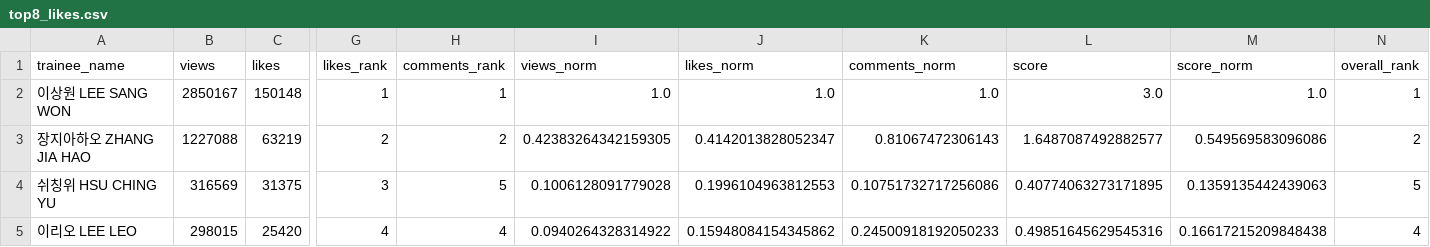
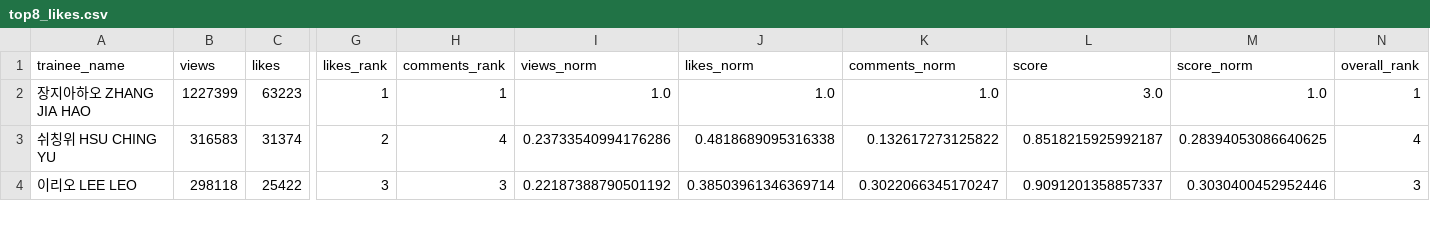
Before and after one commit to b2p-analysis/fancams, a CSV file: data/top8_likes.csv, drawn as a sheet; only a part is shown, gaps mark what is left out; removed rows and columns are numbered as before the commit, all else as after; rows hold the shown columns only; the diff covers the shown part only; the diff names each change by its address in the sheet, - before the commit and + after, or states it on an @@ line.

```diff
--- a/data/top8_likes.csv
+++ b/data/top8_likes.csv
-A2 (trainee_name): 이상원 LEE SANG WON
+A2 (trainee_name): 장지아하오 ZHANG JIA HAO
-B2 (views): 2850167
+B2 (views): 1227399
-C2 (likes): 150148
+C2 (likes): 63223
-row 3: 장지아하오 ZHANG JIA HAO | 1227088 | 63219 | 2 | 2 | 0.42383264342159305 | 0.4142013828052347 | 0.81067472306143 | 1.6487087492882577 | 0.549569583096086 | 2
-B3 (views): 316569
+B3 (views): 316583
-C3 (likes): 31375
+C3 (likes): 31374
-G3 (likes_rank): 3
+G3 (likes_rank): 2
-H3 (comments_rank): 5
+H3 (comments_rank): 4
-I3 (views_norm): 0.1006128091779028
+I3 (views_norm): 0.23733540994176286
-J3 (likes_norm): 0.1996104963812553
+J3 (likes_norm): 0.4818689095316338
-K3 (comments_norm): 0.10751732717256086
+K3 (comments_norm): 0.132617273125822
-L3 (score): 0.40774063273171895
+L3 (score): 0.8518215925992187
-M3 (score_norm): 0.1359135442439063
+M3 (score_norm): 0.28394053086640625
-N3 (overall_rank): 5
+N3 (overall_rank): 4
-B4 (views): 298015
+B4 (views): 298118
-C4 (likes): 25420
+C4 (likes): 25422
-G4 (likes_rank): 4
+G4 (likes_rank): 3
-H4 (comments_rank): 4
+H4 (comments_rank): 3
-I4 (views_norm): 0.0940264328314922
+I4 (views_norm): 0.22187388790501192
-J4 (likes_norm): 0.15948084154345862
+J4 (likes_norm): 0.38503961346369714
-K4 (comments_norm): 0.24500918192050233
+K4 (comments_norm): 0.3022066345170247
-L4 (score): 0.49851645629545316
+L4 (score): 0.9091201358857337
-M4 (score_norm): 0.16617215209848438
+M4 (score_norm): 0.3030400452952446
-N4 (overall_rank): 4
+N4 (overall_rank): 3
```
Also changed, not shown: 1 added row and 22 edited cells elsewhere in this file, data/history.csv, data/top8_views.csv, 3 other files.
